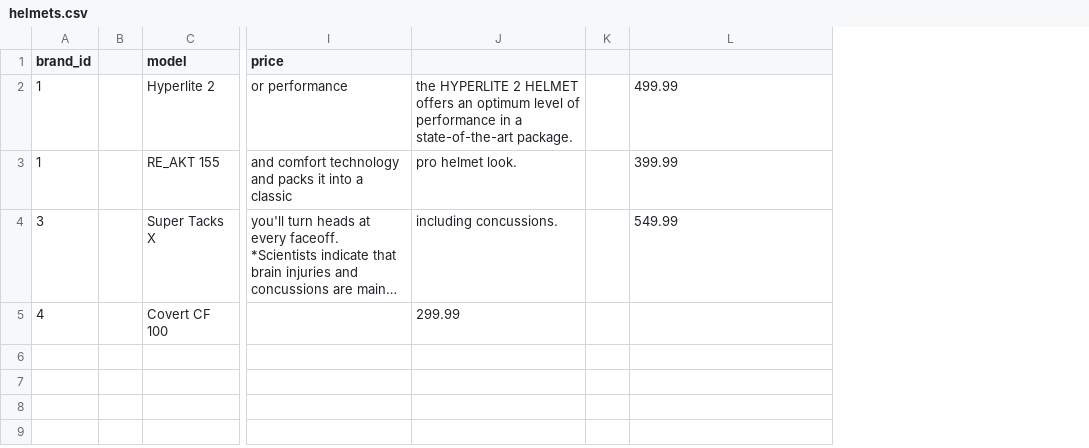
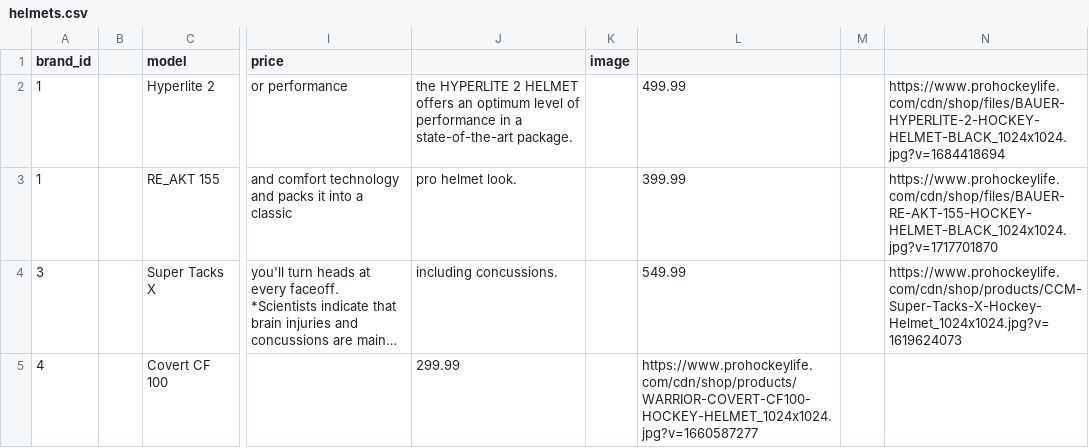
Before and after one commit to Ekosmolak/Hockey_Is_Us, a CSV file: db/helmets.csv, drawn as a sheet; only a part is shown, gaps mark what is left out; long unchanged cells end in …; removed rows and columns are numbered as before the commit, all else as after; the diff names each change by its address in the sheet, - before the commit and + after, or states it on an @@ line.

```diff
--- a/db/helmets.csv
+++ b/db/helmets.csv
-column K, empty
+column K (image), empty
+column M, empty
+column N, rows 2-4: https://www.prohockeylife.com/cdn/shop/files/BAUER-HYPERLITE-2-HOCKEY-HELMET-BLACK_1024x1024.jpg?v=1684418694 | https://www.prohockeylife.com/cdn/shop/files/BAUER-RE-AKT-155-HOCKEY-HELMET-BLACK_1024x1024.jpg?v=1717701870 | https://www.prohockeylife.com/cdn/shop/products/CCM-Super-Tacks-X-Hockey-Helmet_1024x1024.jpg?v=1619624073
-L5: (empty)
+L5: https://www.prohockeylife.com/cdn/shop/products/WARRIOR-COVERT-CF100-HOCKEY-HELMET_1024x1024.jpg?v=1660587277
```
Also changed, not shown: db/gloves.csv, db/skates.csv, 7 other files.
